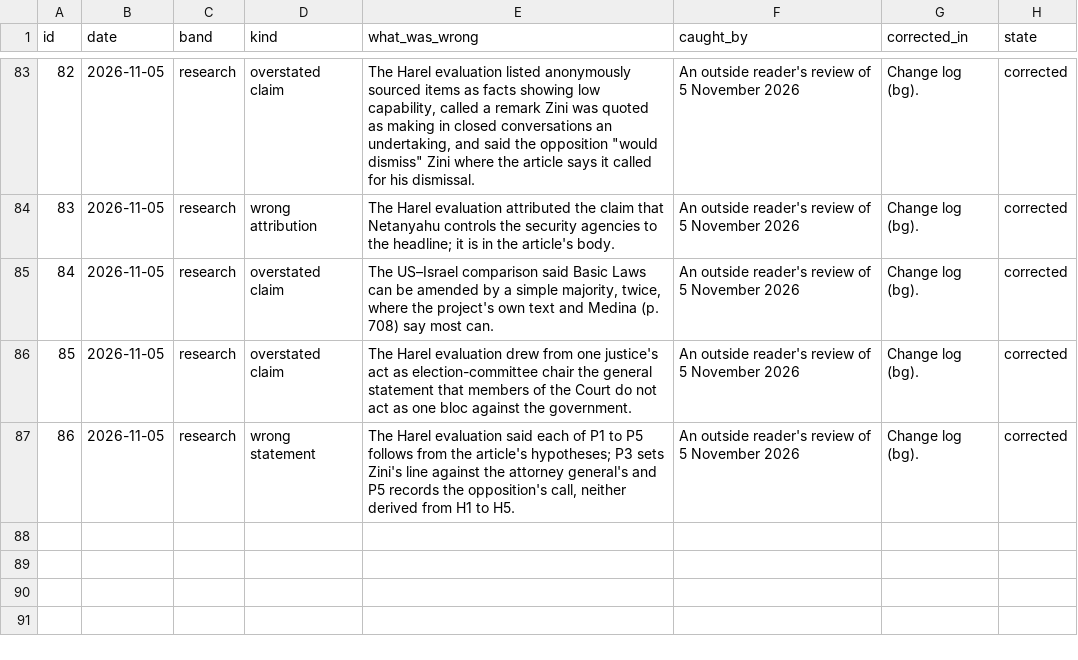
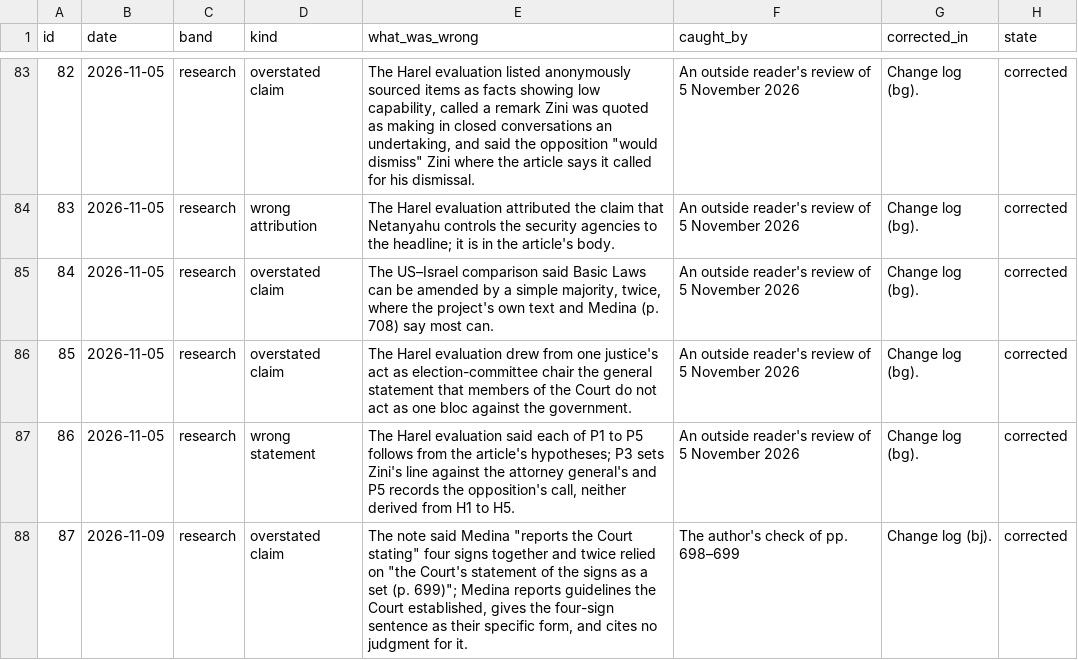
Before and after one commit to PeterJemley/israel-judicial-review-threat-model, a CSV file: figures/data/fig7-errors.csv, drawn as a sheet; only a part is shown, gaps mark what is left out.

Commit message:
Note: quote Medina's p. 699 on the Court's guidelines (change log (bj))
The note had said Medina "reports the Court stating" the four signs
together; on the page he reports guidelines the Court established and
gives the four-sign sentence as their specific form, citing no judgment.
The Background and T1 now follow his words; errors list entry 87,
figures regenerated. The research note records the page and Medina's
reading of Hasson on p. 698 (issue 12). No data, code or verdict changes.

```diff
--- a/figures/data/fig7-errors.csv
+++ b/figures/data/fig7-errors.csv
@@ -87 +87,2 @@ id,date,band,kind,what_was_wrong,caught_by,corrected_in,state
 86,2026-11-05,research,wrong statement,"The Harel evaluation said each of P1 to P5 follows from the article's hypotheses; P3 sets Zini's line against the attorney general's and P5 records the opposition's call, neither derived from H1 to H5.",An outside reader's review of 5 November 2026,Change log (bg).,corrected
+87,2026-11-09,research,overstated claim,"The note said Medina ""reports the Court stating"" four signs together and twice relied on ""the Court's statement of the signs as a set (p. 699)""; Medina reports guidelines the Court established, gives the four-sign sentence as their specific form, and cites no judgment for it.",The author's check of pp. 698–699,Change log (bj).,corrected
```
Also changed, not shown: figures/sources/errors.csv, 5 other files.
